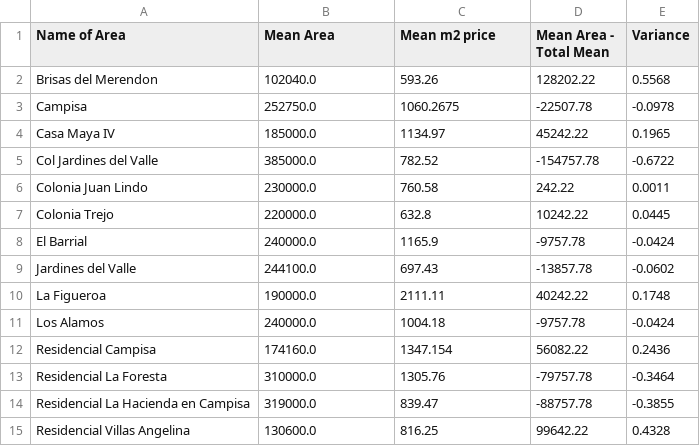
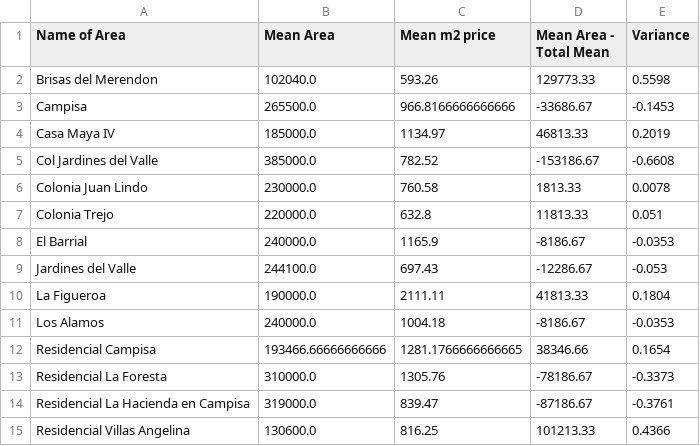
Before and after one commit to Jordanmatutel/sps-prices, a CSV file: Mean Price in Area.csv, drawn as a sheet.

```diff
--- a/Mean Price in Area.csv
+++ b/Mean Price in Area.csv
@@ -1,15 +1,15 @@
 Name of Area,Mean Area,Mean m2 price,Mean Area - Total Mean,Variance
-Brisas del Merendon,102040.0,593.26,128202.22,0.5568
-Campisa,252750.0,1060.2675,-22507.78,-0.0978
-Casa Maya IV,185000.0,1134.97,45242.22,0.1965
-Col Jardines del Valle,385000.0,782.52,-154757.78,-0.6722
-Colonia Juan Lindo,230000.0,760.58,242.22,0.0011
-Colonia Trejo,220000.0,632.8,10242.22,0.0445
-El Barrial,240000.0,1165.9,-9757.78,-0.0424
-Jardines del Valle,244100.0,697.43,-13857.78,-0.0602
-La Figueroa,190000.0,2111.11,40242.22,0.1748
-Los Alamos,240000.0,1004.18,-9757.78,-0.0424
-Residencial Campisa,174160.0,1347.154,56082.22,0.2436
-Residencial La Foresta,310000.0,1305.76,-79757.78,-0.3464
-Residencial La Hacienda en Campisa,319000.0,839.47,-88757.78,-0.3855
-Residencial Villas Angelina,130600.0,816.25,99642.22,0.4328
+Brisas del Merendon,102040.0,593.26,129773.33,0.5598
+Campisa,265500.0,966.8166666666666,-33686.67,-0.1453
+Casa Maya IV,185000.0,1134.97,46813.33,0.2019
+Col Jardines del Valle,385000.0,782.52,-153186.67,-0.6608
+Colonia Juan Lindo,230000.0,760.58,1813.33,0.0078
+Colonia Trejo,220000.0,632.8,11813.33,0.051
+El Barrial,240000.0,1165.9,-8186.67,-0.0353
+Jardines del Valle,244100.0,697.43,-12286.67,-0.053
+La Figueroa,190000.0,2111.11,41813.33,0.1804
+Los Alamos,240000.0,1004.18,-8186.67,-0.0353
+Residencial Campisa,193466.66666666666,1281.1766666666665,38346.66,0.1654
+Residencial La Foresta,310000.0,1305.76,-78186.67,-0.3373
+Residencial La Hacienda en Campisa,319000.0,839.47,-87186.67,-0.3761
+Residencial Villas Angelina,130600.0,816.25,101213.33,0.4366
```
Also changed, not shown: Data.csv, Model Prediction.csv, 6 other files.
